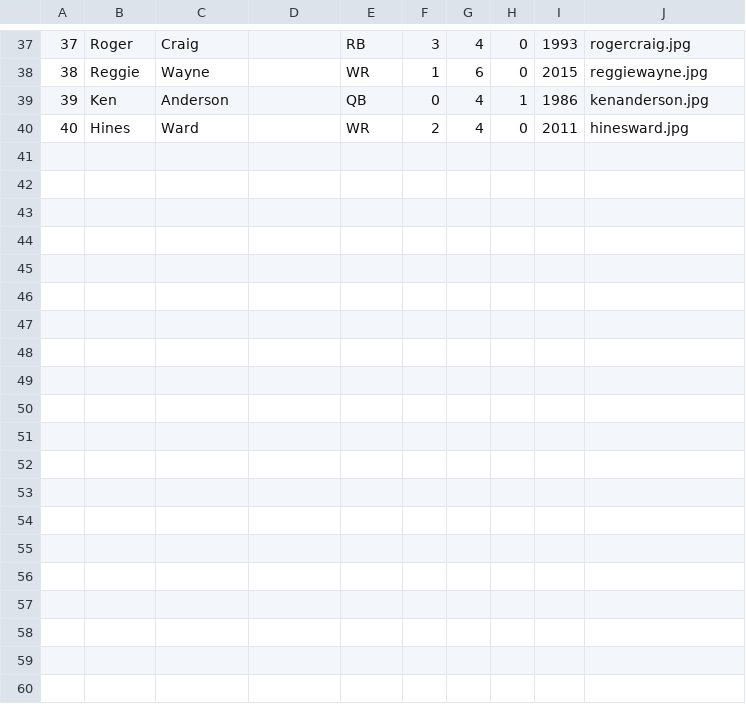
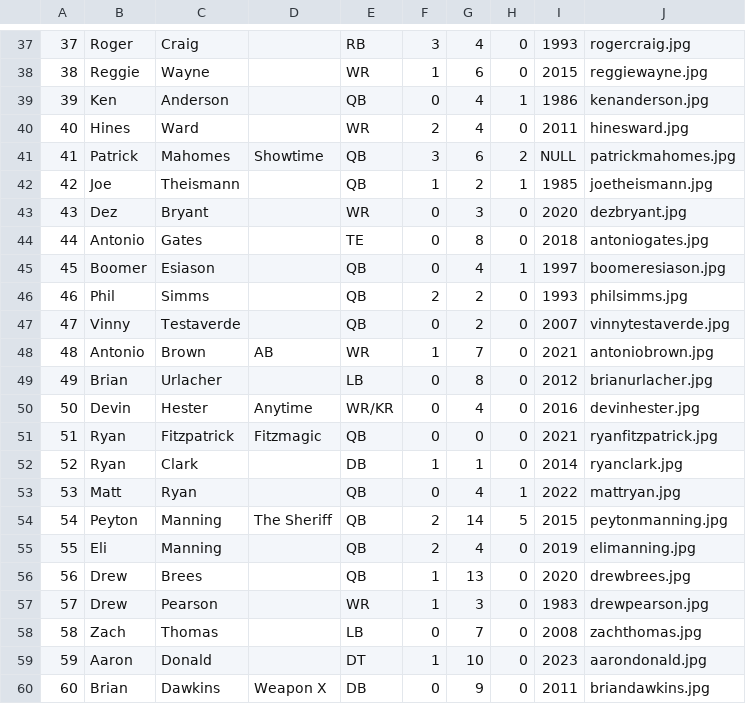
Before and after one commit to jimmyvansise/hof-or-not-service, a CSV file: db/player-picture-base64s.csv, drawn as a sheet; only a part is shown, gaps mark what is left out.

Commit message:
feat(players): add more players

```diff
--- a/db/player-picture-base64s.csv
+++ b/db/player-picture-base64s.csv
@@ -40 +40,21 @@
 40|Hines|Ward||WR|2|4|0|2011|hinesward.jpg
+41|Patrick|Mahomes|Showtime|QB|3|6|2|NULL|patrickmahomes.jpg
+42|Joe|Theismann||QB|1|2|1|1985|joetheismann.jpg
+43|Dez|Bryant||WR|0|3|0|2020|dezbryant.jpg
+44|Antonio|Gates||TE|0|8|0|2018|antoniogates.jpg
+45|Boomer|Esiason||QB|0|4|1|1997|boomeresiason.jpg
+46|Phil|Simms||QB|2|2|0|1993|philsimms.jpg
+47|Vinny|Testaverde||QB|0|2|0|2007|vinnytestaverde.jpg
+48|Antonio|Brown|AB|WR|1|7|0|2021|antoniobrown.jpg
+49|Brian|Urlacher||LB|0|8|0|2012|brianurlacher.jpg
+50|Devin|Hester|Anytime|WR/KR|0|4|0|2016|devinhester.jpg
+51|Ryan|Fitzpatrick|Fitzmagic|QB|0|0|0|2021|ryanfitzpatrick.jpg
+52|Ryan|Clark||DB|1|1|0|2014|ryanclark.jpg
+53|Matt|Ryan||QB|0|4|1|2022|mattryan.jpg
+54|Peyton|Manning|The Sheriff|QB|2|14|5|2015|peytonmanning.jpg
+55|Eli|Manning||QB|2|4|0|2019|elimanning.jpg
+56|Drew|Brees||QB|1|13|0|2020|drewbrees.jpg
+57|Drew|Pearson||WR|1|3|0|1983|drewpearson.jpg
+58|Zach|Thomas||LB|0|7|0|2008|zachthomas.jpg
+59|Aaron|Donald||DT|1|10|0|2023|aarondonald.jpg
+60|Brian|Dawkins|Weapon X|DB|0|9|0|2011|briandawkins.jpg
```
